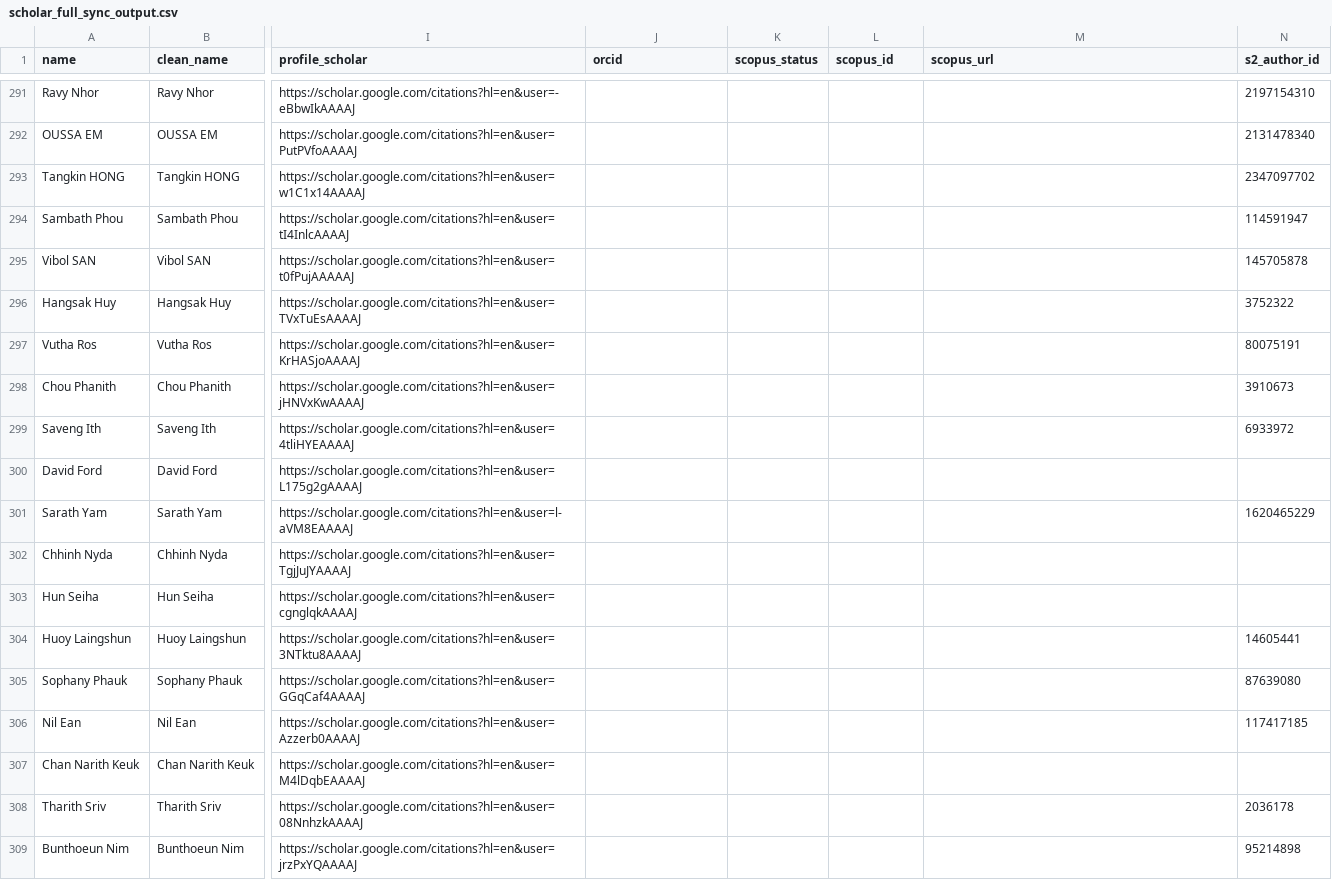
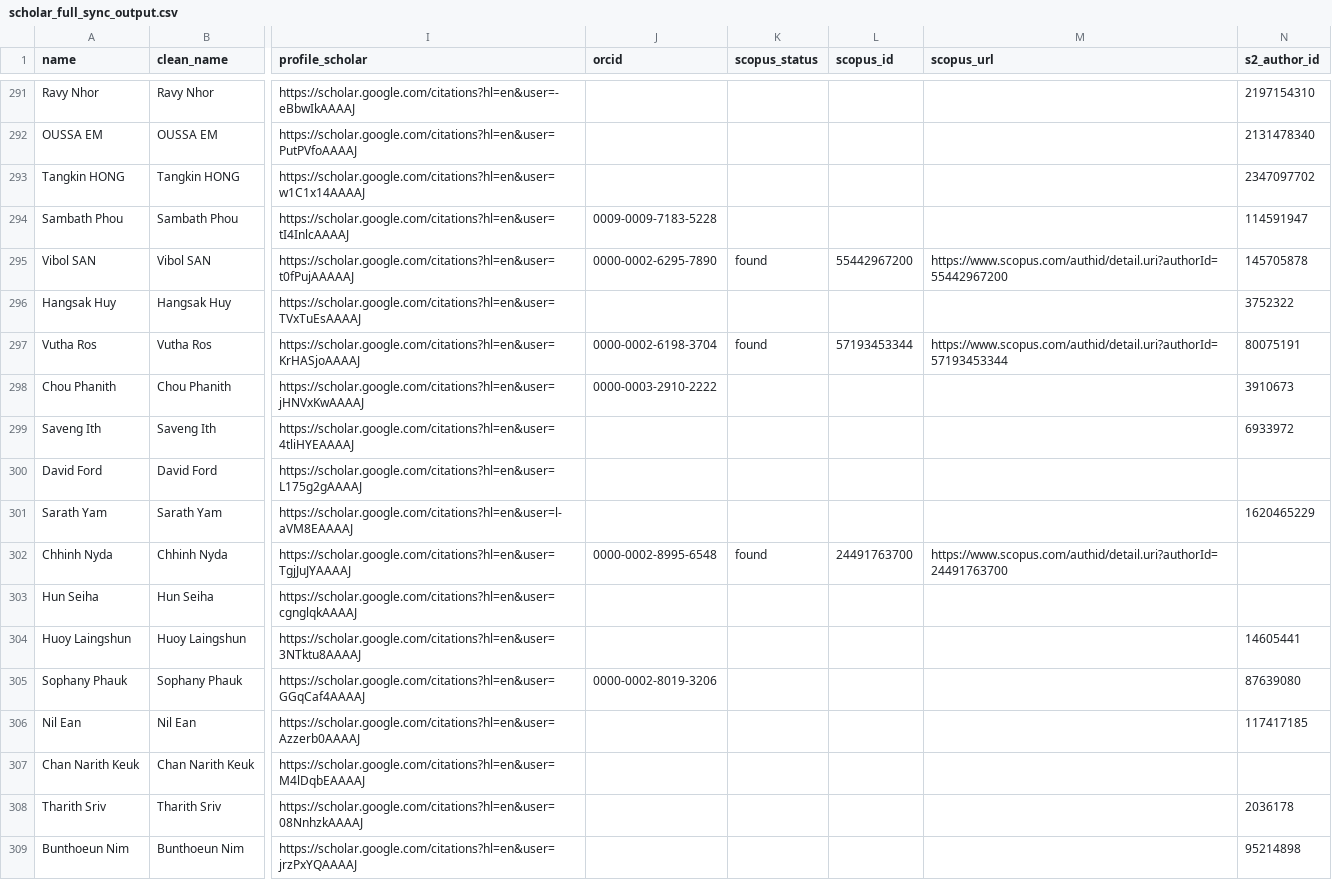
Before and after one commit to icantseesharptoo/camboda-sci-rank, a CSV file: scholar_full_sync_output.csv, drawn as a sheet; only a part is shown, gaps mark what is left out; the diff covers the shown part only; the diff names each change by its address in the sheet, - before the commit and + after, or states it on an @@ line.

Commit message:
orcid fix

```diff
--- a/scholar_full_sync_output.csv
+++ b/scholar_full_sync_output.csv
-J294 (orcid): (empty)
+J294 (orcid): 0009-0009-7183-5228
-J295 (orcid): (empty)
+J295 (orcid): 0000-0002-6295-7890
-K295 (scopus_status): (empty)
+K295 (scopus_status): found
-L295 (scopus_id): (empty)
+L295 (scopus_id): 55442967200
-M295 (scopus_url): (empty)
+M295 (scopus_url): https://www.scopus.com/authid/detail.uri?authorId=55442967200
-J297 (orcid): (empty)
+J297 (orcid): 0000-0002-6198-3704
-K297 (scopus_status): (empty)
+K297 (scopus_status): found
-L297 (scopus_id): (empty)
+L297 (scopus_id): 57193453344
-M297 (scopus_url): (empty)
+M297 (scopus_url): https://www.scopus.com/authid/detail.uri?authorId=57193453344
-J298 (orcid): (empty)
+J298 (orcid): 0000-0003-2910-2222
-J302 (orcid): (empty)
+J302 (orcid): 0000-0002-8995-6548
-K302 (scopus_status): (empty)
+K302 (scopus_status): found
-L302 (scopus_id): (empty)
+L302 (scopus_id): 24491763700
-M302 (scopus_url): (empty)
+M302 (scopus_url): https://www.scopus.com/authid/detail.uri?authorId=24491763700
-J305 (orcid): (empty)
+J305 (orcid): 0000-0002-8019-3206
```
Also changed, not shown: 160 edited cells elsewhere in this file, 3 other files.
